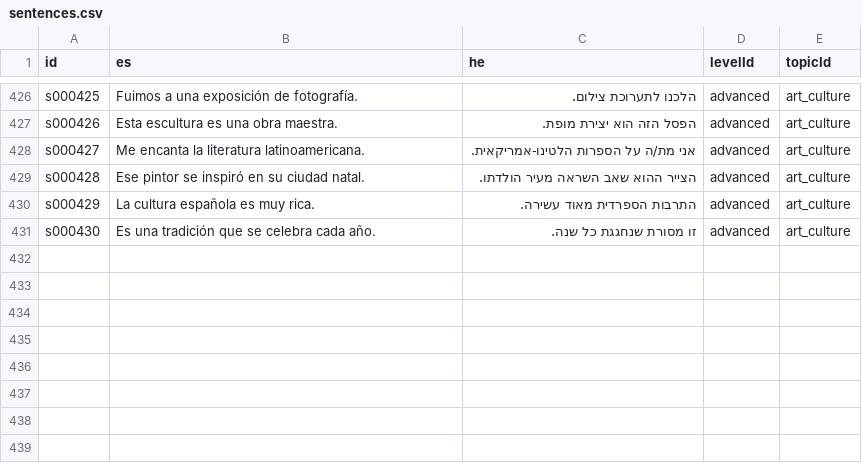
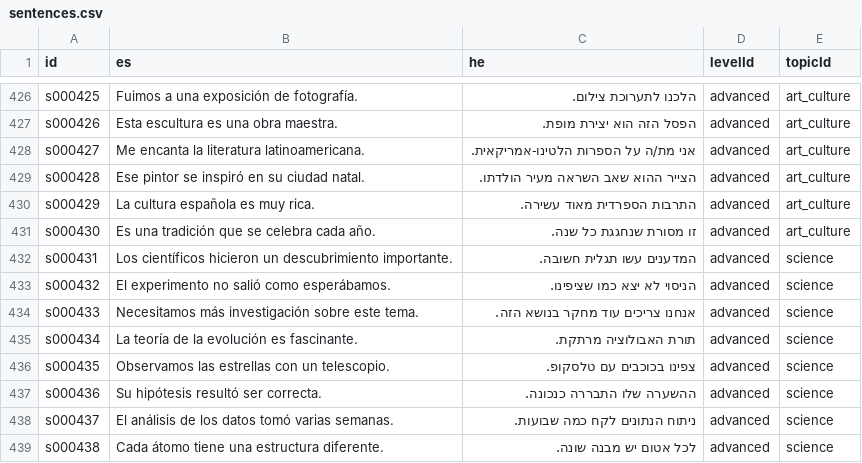
Before and after one commit to kavibz26/zarfati-app, a CSV file: data/source/sentences.csv, drawn as a sheet; only a part is shown, gaps mark what is left out; the diff names each change by its address in the sheet, - before the commit and + after, or states it on an @@ line.

```diff
--- a/data/source/sentences.csv
+++ b/data/source/sentences.csv
+row 432: s000431 | Los científicos hicieron un descubrimiento importante. | המדענים עשו תגלית חשובה. | advanced | science
+row 433: s000432 | El experimento no salió como esperábamos. | הניסוי לא יצא כמו שציפינו. | advanced | science
+row 434: s000433 | Necesitamos más investigación sobre este tema. | אנחנו צריכים עוד מחקר בנושא הזה. | advanced | science
+row 435: s000434 | La teoría de la evolución es fascinante. | תורת האבולוציה מרתקת. | advanced | science
+row 436: s000435 | Observamos las estrellas con un telescopio. | צפינו בכוכבים עם טלסקופ. | advanced | science
+row 437: s000436 | Su hipótesis resultó ser correcta. | ההשערה שלו התבררה כנכונה. | advanced | science
+row 438: s000437 | El análisis de los datos tomó varias semanas. | ניתוח הנתונים לקח כמה שבועות. | advanced | science
+row 439: s000438 | Cada átomo tiene una estructura diferente. | לכל אטום יש מבנה שונה. | advanced | science
```
Also changed, not shown: data/source/words.csv, 4 other files.
